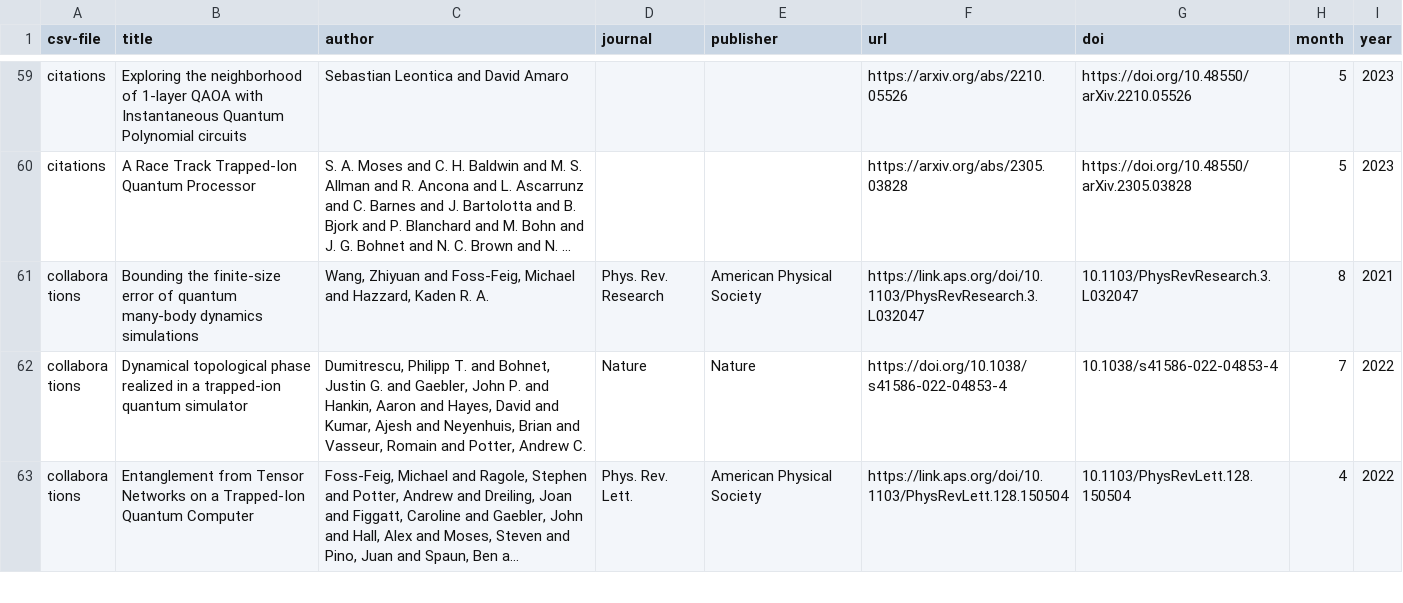
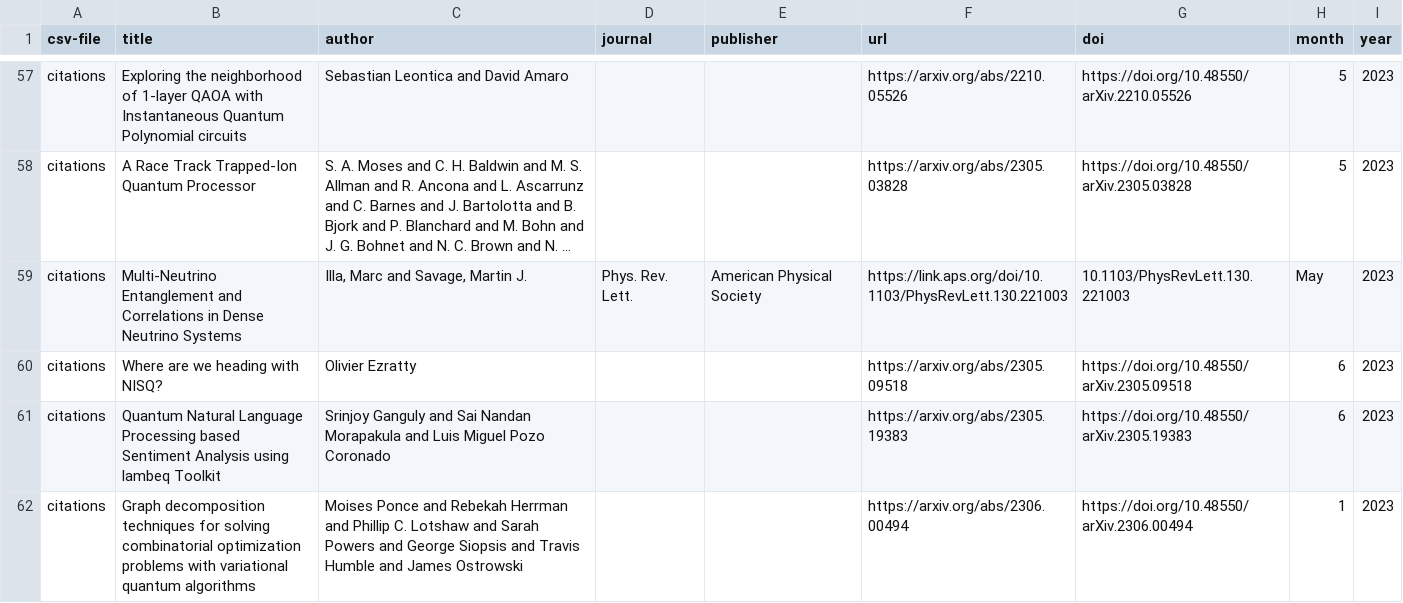
Before and after one commit to CQCL/quantinuum-publications, a CSV file: csv/hardware-references.csv, drawn as a sheet; only a part is shown, gaps mark what is left out; the shorter side is filled out with more unchanged rows; long unchanged cells end in …; the diff covers the shown part only; the diff names each change by its address in the sheet, - before the commit and + after, or states it on an @@ line.

```diff
--- a/csv/hardware-references.csv
+++ b/csv/hardware-references.csv
+row 59: citations | Multi-Neutrino Entanglement and Correlations in Dense Neutrino Systems | Illa, Marc and Savage, Martin J. | Phys. Rev. Lett. | American Physical Society | https://link.aps.org/doi/10.1103/PhysRevLett.130.221003 | 10.1103/PhysRevLett.130.221003 | May | 2023
+row 60: citations | Where are we heading with NISQ? | Olivier Ezratty |  |  | https://arxiv.org/abs/2305.09518 | https://doi.org/10.48550/arXiv.2305.09518 | 6 | 2023
+row 61: citations | Quantum Natural Language Processing based Sentiment Analysis using lambeq Toolkit | Srinjoy Ganguly and Sai Nandan Morapakula and Luis Miguel Pozo Coronado |  |  | https://arxiv.org/abs/2305.19383 | https://doi.org/10.48550/arXiv.2305.19383 | 6 | 2023
+row 62: citations | Graph decomposition techniques for solving combinatorial optimization problems with variational quantum algorithms | Moises Ponce and Rebekah Herrman and Phillip C. Lotshaw and Sarah Powers and George Siopsis and Travis Humble and James Ostrowski |  |  | https://arxiv.org/abs/2306.00494 | https://doi.org/10.48550/arXiv.2306.00494 | 1 | 2023
```
Also changed, not shown: 5 added rows and 3 removed rows elsewhere in this file, csv/hardware-citations.csv, csv/website.csv.
